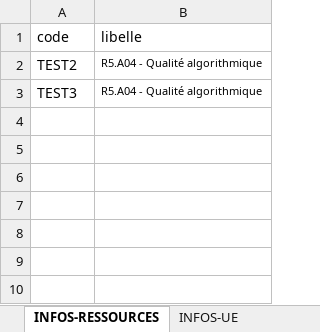
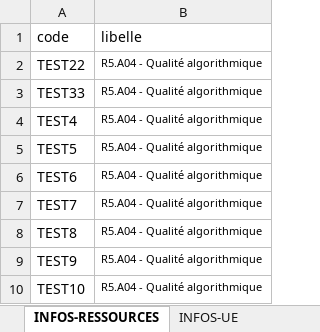
Before and after one commit to NicolasLeymat/SAE_S5_FastNotes, an Excel workbook: Imports.xlsx, sheet INFOS-RESSOURCES, drawn as a sheet; values as stored, in another font and other column widths than the file's, no borders; the diff names each change by its address in the sheet, - before the commit and + after, or states it on an @@ line.

```diff
--- a/Imports.xlsx (sheet INFOS-RESSOURCES)
+++ b/Imports.xlsx (sheet INFOS-RESSOURCES)
-A2 (code): TEST2
+A2 (code): TEST22
-A3 (code): TEST3
+A3 (code): TEST33
+row 4: TEST4 | R5.A04 - Qualité algorithmique
+row 5: TEST5 | R5.A04 - Qualité algorithmique
+row 6: TEST6 | R5.A04 - Qualité algorithmique
+row 7: TEST7 | R5.A04 - Qualité algorithmique
+row 8: TEST8 | R5.A04 - Qualité algorithmique
+row 9: TEST9 | R5.A04 - Qualité algorithmique
+row 10: TEST10 | R5.A04 - Qualité algorithmique
```
Also changed, not shown: sheet INFOS-EPREUVES, sheet INFOS-PROFS, sheet INFOS-UE, sheet INFOS-SEMESTRES, other sheet tabs, 2 other files.
